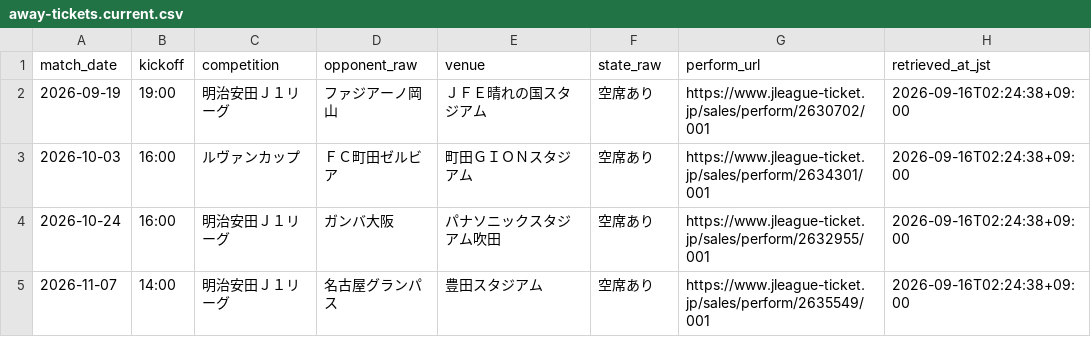
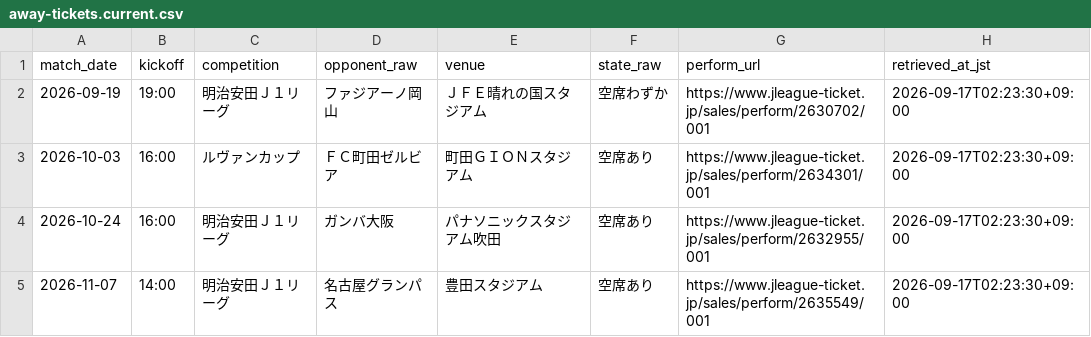
Before and after one commit to koteikara/Sanga, a CSV file: docs/sheets/away-tickets.current.csv, drawn as a sheet.

```diff
--- a/docs/sheets/away-tickets.current.csv
+++ b/docs/sheets/away-tickets.current.csv
@@ -1,5 +1,5 @@
 match_date,kickoff,competition,opponent_raw,venue,state_raw,perform_url,retrieved_at_jst
-2026-09-19,19:00,明治安田Ｊ１リーグ,ファジアーノ岡山,ＪＦＥ晴れの国スタジアム,空席あり,https://www.jleague-ticket.jp/sales/perform/2630702/001,2026-09-16T02:24:38+09:00
-2026-10-03,16:00,ルヴァンカップ,ＦＣ町田ゼルビア,町田ＧＩＯＮスタジアム,空席あり,https://www.jleague-ticket.jp/sales/perform/2634301/001,2026-09-16T02:24:38+09:00
-2026-10-24,16:00,明治安田Ｊ１リーグ,ガンバ大阪,パナソニックスタジアム吹田,空席あり,https://www.jleague-ticket.jp/sales/perform/2632955/001,2026-09-16T02:24:38+09:00
-2026-11-07,14:00,明治安田Ｊ１リーグ,名古屋グランパス,豊田スタジアム,空席あり,https://www.jleague-ticket.jp/sales/perform/2635549/001,2026-09-16T02:24:38+09:00
+2026-09-19,19:00,明治安田Ｊ１リーグ,ファジアーノ岡山,ＪＦＥ晴れの国スタジアム,空席わずか,https://www.jleague-ticket.jp/sales/perform/2630702/001,2026-09-17T02:23:30+09:00
+2026-10-03,16:00,ルヴァンカップ,ＦＣ町田ゼルビア,町田ＧＩＯＮスタジアム,空席あり,https://www.jleague-ticket.jp/sales/perform/2634301/001,2026-09-17T02:23:30+09:00
+2026-10-24,16:00,明治安田Ｊ１リーグ,ガンバ大阪,パナソニックスタジアム吹田,空席あり,https://www.jleague-ticket.jp/sales/perform/2632955/001,2026-09-17T02:23:30+09:00
+2026-11-07,14:00,明治安田Ｊ１リーグ,名古屋グランパス,豊田スタジアム,空席あり,https://www.jleague-ticket.jp/sales/perform/2635549/001,2026-09-17T02:23:30+09:00
```
Also changed, not shown: docs/sheets/news.current.csv, 5 other files.
